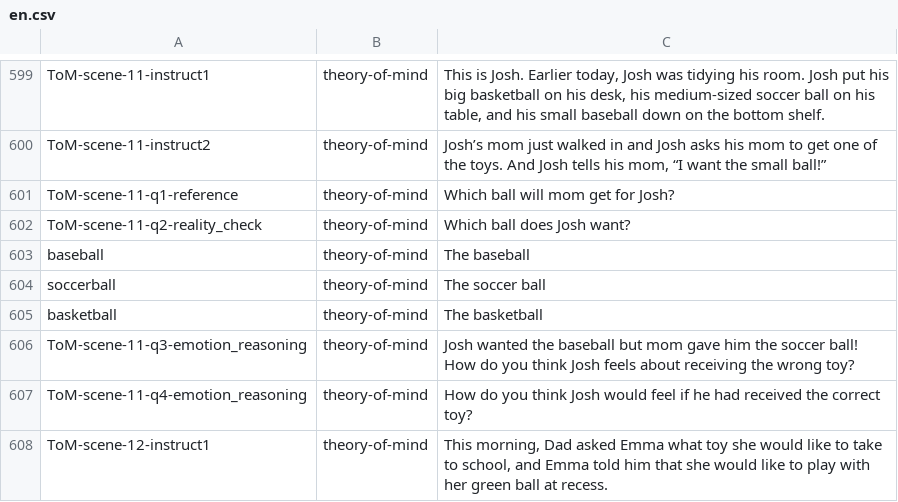
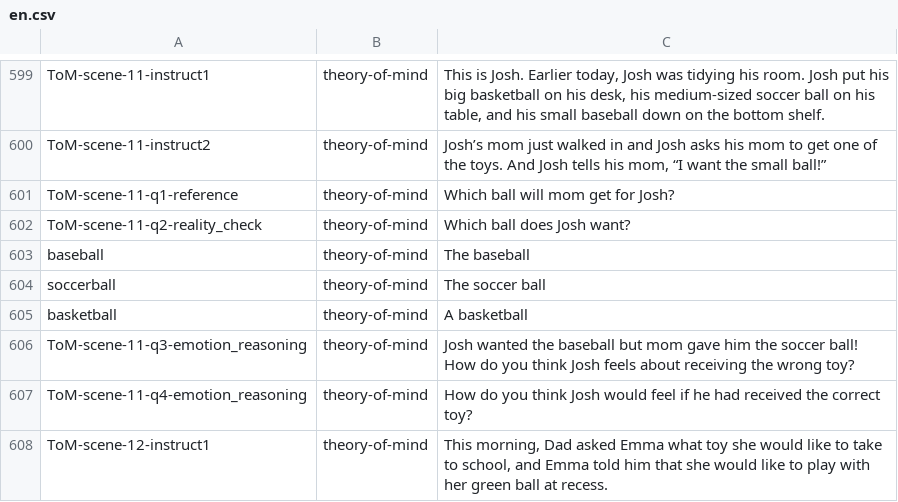
Before and after one commit to levante-framework/levante_translations, a CSV file: text/en.csv, drawn as a sheet; only a part is shown, gaps mark what is left out.

Commit message:
New translations text/en.csv (bundle: 6)

```diff
--- a/text/en.csv
+++ b/text/en.csv
@@ -607,3 +607,3 @@ baseball,theory-of-mind,The baseball
 soccerball,theory-of-mind,The soccer ball
-basketball,theory-of-mind,The basketball
+basketball,theory-of-mind,A basketball
 ToM-scene-11-q3-emotion_reasoning,theory-of-mind,Josh wanted the baseball but mom gave him the soccer ball! How do you think Josh feels about receiving the wrong toy?
```
